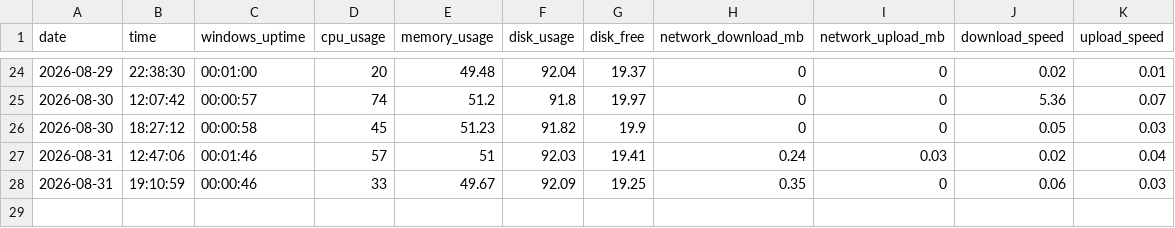
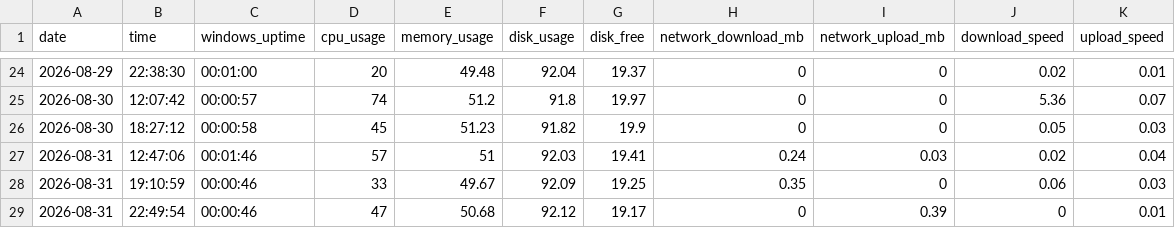
Before and after one commit to SahabajSahaji/personal-pc-data-pipeline, a CSV file: data/system_metrics.csv, drawn as a sheet; only a part is shown, gaps mark what is left out.

Commit message:
Daily PC metrics: 2026-08-31 17:20:04

```diff
--- a/data/system_metrics.csv
+++ b/data/system_metrics.csv
@@ -28 +28,2 @@ date,time,windows_uptime,cpu_usage,memory_usage,disk_usage,disk_free,network_dow
 "2026-08-31","19:10:59","00:00:46","33","49.67","92.09","19.25","0.35","0","0.06","0.03"
+"2026-08-31","22:49:54","00:00:46","47","50.68","92.12","19.17","0","0.39","0","0.01"
```
Also changed, not shown: 1 other file.
